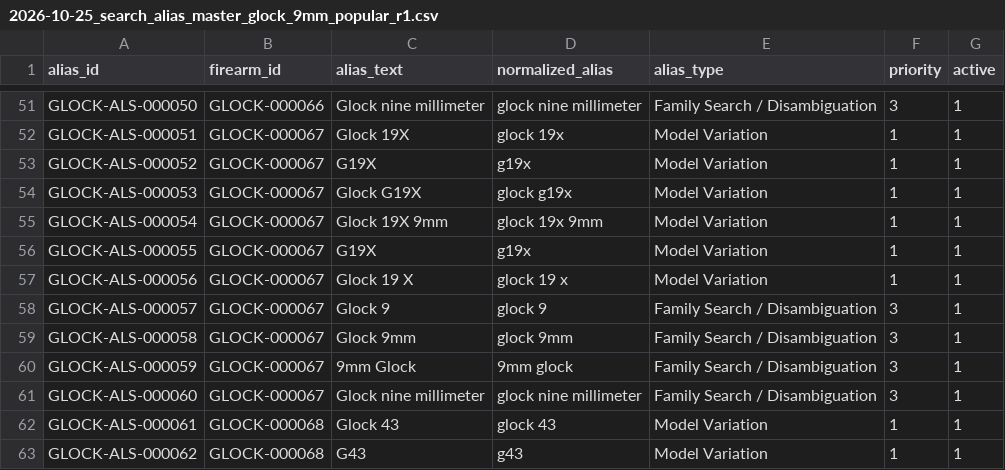
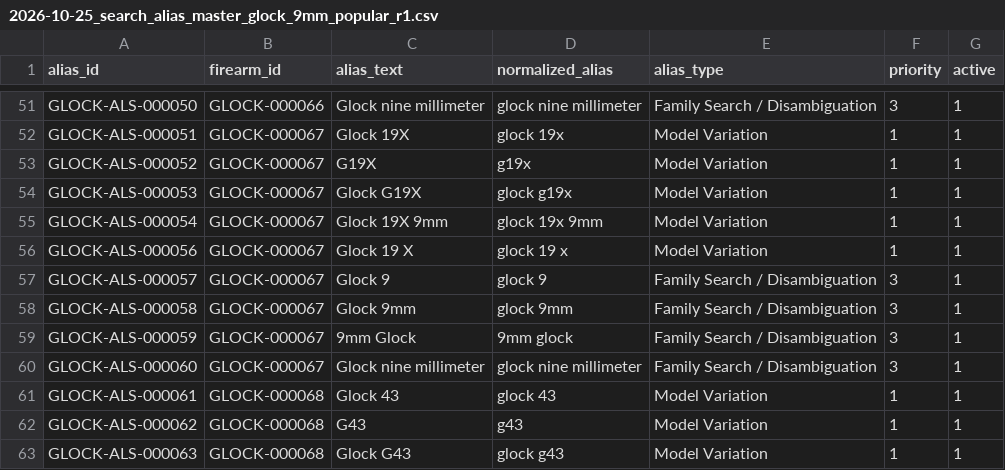
Before and after one commit to yh8jb22jds-svg/PassportFitSearch, a CSV file: data/glock/2026-10-25_search_alias_master_glock_9mm_popular_r1.csv, drawn as a sheet; only a part is shown, gaps mark what is left out; the shorter side is filled out with more unchanged rows.

Commit message:
Remove duplicate Glock model alias mapping

```diff
--- a/data/glock/2026-10-25_search_alias_master_glock_9mm_popular_r1.csv
+++ b/data/glock/2026-10-25_search_alias_master_glock_9mm_popular_r1.csv
@@ -55,3 +55,2 @@ GLOCK-ALS-000053,GLOCK-000067,Glock G19X,glock g19x,Model Variation,1,1
 GLOCK-ALS-000054,GLOCK-000067,Glock 19X 9mm,glock 19x 9mm,Model Variation,1,1
-GLOCK-ALS-000055,GLOCK-000067,G19X,g19x,Model Variation,1,1
 GLOCK-ALS-000056,GLOCK-000067,Glock 19 X,glock 19 x,Model Variation,1,1
```
